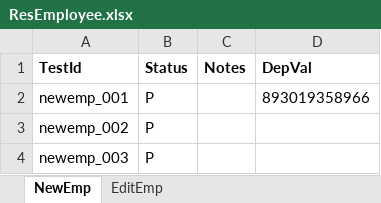
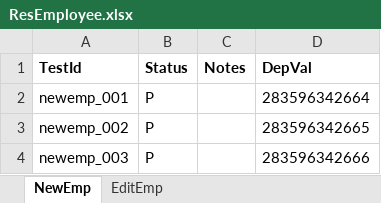
Before and after one commit to pakshay790/WebMonitoringSystem, an Excel workbook: Data/Result/ResEmployee.xlsx, sheet NewEmp, drawn as a sheet; values as stored, in another font and other column widths than the file's, no borders; the diff names each change by its address in the sheet, - before the commit and + after, or states it on an @@ line.

```diff
--- a/Data/Result/ResEmployee.xlsx (sheet NewEmp)
+++ b/Data/Result/ResEmployee.xlsx (sheet NewEmp)
-D2 (DepVal): 893019358966
+D2 (DepVal): 283596342664
-D3 (DepVal): (empty)
+D3 (DepVal): 283596342665
-D4 (DepVal): (empty)
+D4 (DepVal): 283596342666
```
Also changed, not shown: sheet EditEmp, Data/ConfigData/EmployeeConfig.xlsx, Data/Dependency/DepEmployee.xlsx, 7 other files.
